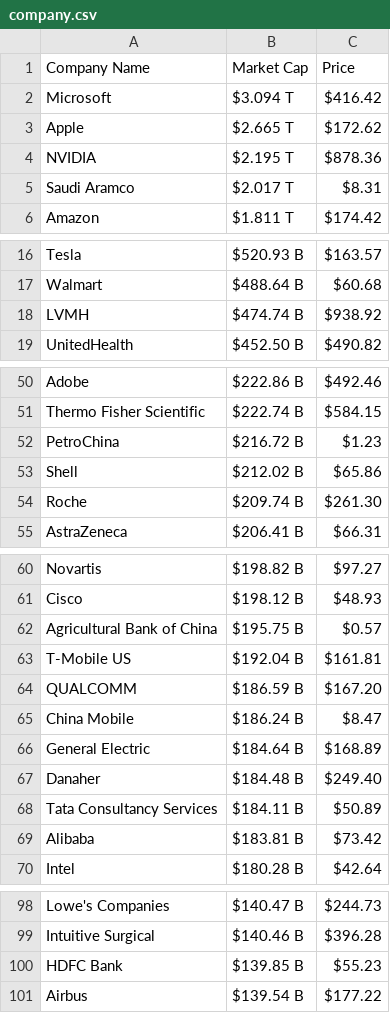
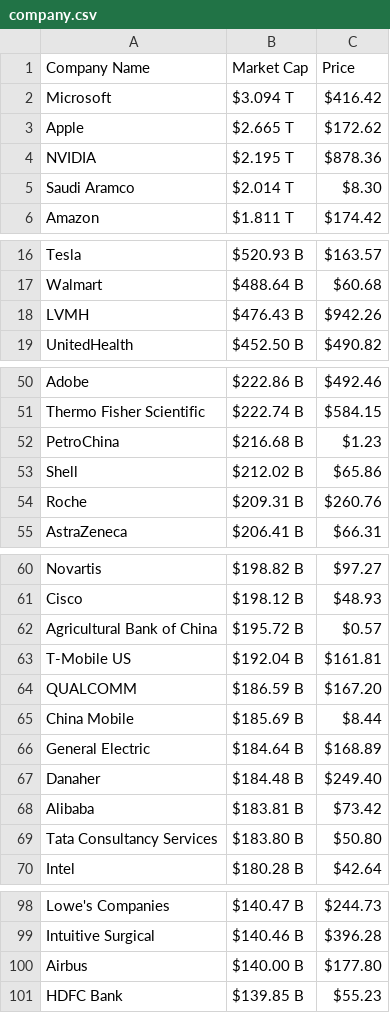
Before and after one commit to AbhishekBaske/marketcap_webscrap, a CSV file: company.csv, drawn as a sheet; only a part is shown, gaps mark what is left out; the diff covers the shown part only.

```diff
--- a/company.csv
+++ b/company.csv
@@ -4,3 +4,3 @@ Apple,$2.665 T,$172.62
 NVIDIA,$2.195 T,$878.36
-Saudi Aramco,$2.017 T,$8.31
+Saudi Aramco,$2.014 T,$8.30
 Amazon,$1.811 T,$174.42
@@ -17,3 +17,3 @@ Tesla,$520.93 B,$163.57
 Walmart,$488.64 B,$60.68
-LVMH,$474.74 B,$938.92
+LVMH,$476.43 B,$942.26
 UnitedHealth,$452.50 B,$490.82
@@ -51,5 +51,5 @@ Adobe,$222.86 B,$492.46
 Thermo Fisher Scientific,$222.74 B,$584.15
-PetroChina,$216.72 B,$1.23
+PetroChina,$216.68 B,$1.23
 Shell,$212.02 B,$65.86
-Roche,$209.74 B,$261.30
+Roche,$209.31 B,$260.76
 AstraZeneca,$206.41 B,$66.31
@@ -61,10 +61,10 @@ Novartis,$198.82 B,$97.27
 Cisco,$198.12 B,$48.93
-Agricultural Bank of China,$195.75 B,$0.57
+Agricultural Bank of China,$195.72 B,$0.57
 T-Mobile US,$192.04 B,$161.81
 QUALCOMM,$186.59 B,$167.20
-China Mobile,$186.24 B,$8.47
+China Mobile,$185.69 B,$8.44
 General Electric,$184.64 B,$168.89
 Danaher,$184.48 B,$249.40
-Tata Consultancy Services,$184.11 B,$50.89
 Alibaba,$183.81 B,$73.42
+Tata Consultancy Services,$183.80 B,$50.80
 Intel,$180.28 B,$42.64
@@ -99,3 +99,3 @@ Lowe's Companies,$140.47 B,$244.73
 Intuitive Surgical,$140.46 B,$396.28
+Airbus,$140.00 B,$177.80
 HDFC Bank,$139.85 B,$55.23
-Airbus,$139.54 B,$177.22
```
Also changed, not shown: 1 added row, 1 removed row and 19 edited cells elsewhere in this file, 1 other file.
